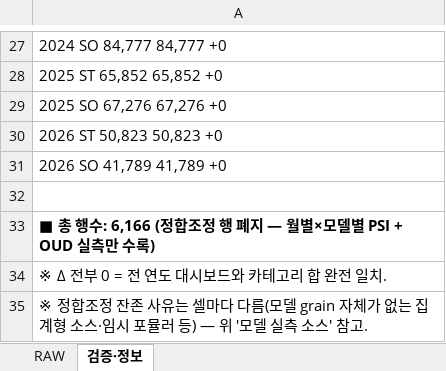
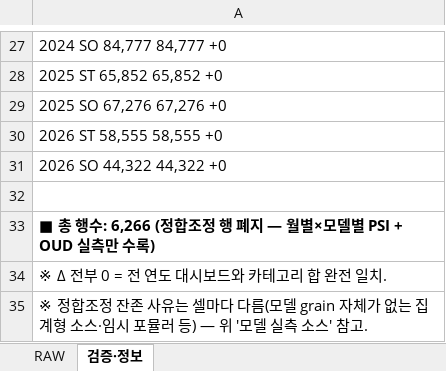
Before and after one commit to perfectjjong/Shaker-MD-App, an Excel workbook: docs/dashboards/or-monthly-psi/OR_Monthly_PSI_RawData.xlsx, sheet 검증·정보, drawn as a sheet; only a part is shown, gaps mark what is left out; values as stored, in another font and other column widths than the file's, no borders; the diff names each change by its address in the sheet, - before the commit and + after, or states it on an @@ line.

```diff
--- a/docs/dashboards/or-monthly-psi/OR_Monthly_PSI_RawData.xlsx (sheet 검증·정보)
+++ b/docs/dashboards/or-monthly-psi/OR_Monthly_PSI_RawData.xlsx (sheet 검증·정보)
-A30: 2026 ST 50,823 50,823 +0
+A30: 2026 ST 58,555 58,555 +0
-A31: 2026 SO 41,789 41,789 +0
+A31: 2026 SO 44,322 44,322 +0
-A33: …행수: 6,166 (정합조…
+A33: …행수: 6,266 (정합조…
```
Also changed, not shown: sheet RAW, docs/dashboards/b2c-monthly-psi/B2C_Monthly_PSI_RawData.xlsx, 5 other files.
